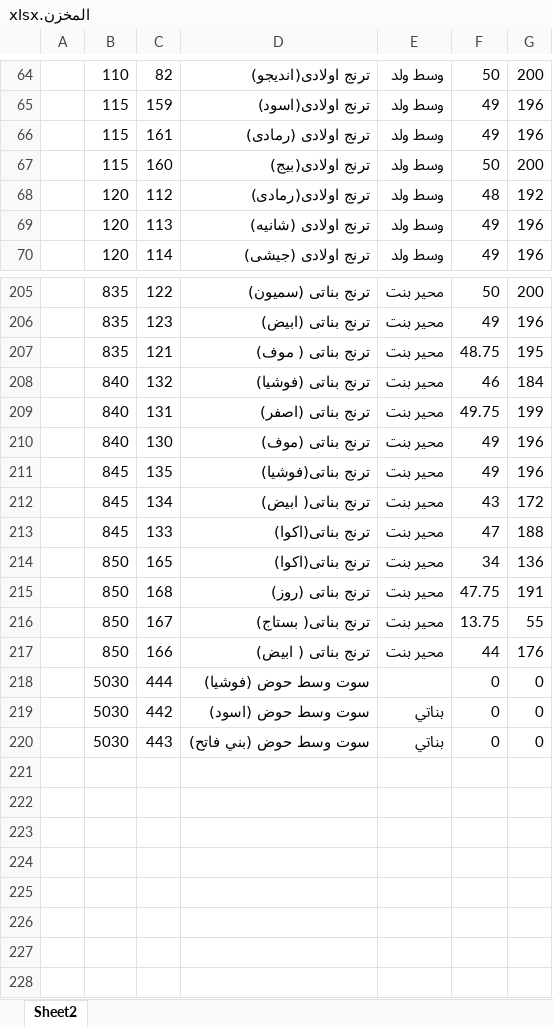
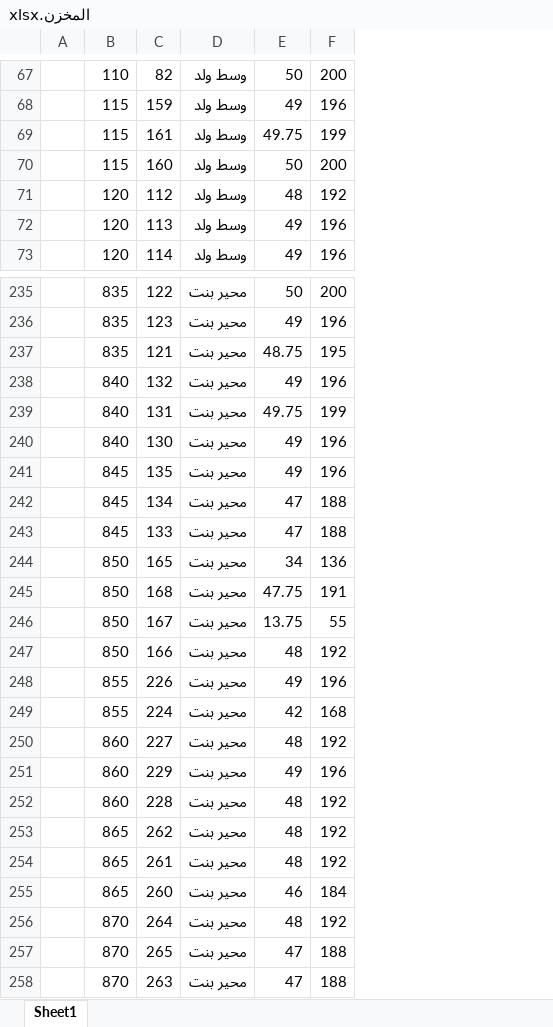
Before and after one commit to Kerollos0Samy0/Happyboy, an Excel workbook: المخزن.xlsx, sheet Sheet1, drawn as a sheet; only a part is shown, gaps mark what is left out; values as stored, in another font and other column widths than the file's, no cell formats; removed rows and columns are numbered as before the commit, all else as after; the diff covers the shown part only; the diff names each change by its address in the sheet, - before the commit and + after, or states it on an @@ line.

Commit message:
Update original stock Excel sheet

```diff
--- a/المخزن.xlsx (sheet Sheet1)
+++ b/المخزن.xlsx (sheet Sheet1)
-sheet tab: Sheet2
+sheet tab: Sheet1
-column D, rows 64-70: ترنج اولادى(انديجو) | ترنج اولادى(اسود) | ترنج اولادى (رمادى) | ترنج اولادى(بيج) | ترنج اولادى(رمادى) | ترنج اولادى (شانيه) | ترنج اولادى (جيشى); rows 205-217: ترنج بناتى (سميون) | ترنج بناتى (ابيض) | ترنج بناتى ( موف) | ترنج بناتى (فوشيا) | ترنج بناتى (اصفر) | ترنج بناتى (موف) | ترنج بناتى(فوشيا) | ترنج بناتى( ابيض) | ترنج بناتى(اكوا) | ترنج بناتى(اكوا) | ترنج بناتى (روز) | ترنج بناتى( بستاج) | ترنج بناتى ( ابيض)
-E69: 49
+E69: 49.75
-F69: 196
+F69: 199
-E238: 46
+E238: 49
-F238: 184
+F238: 196
-E242: 43
+E242: 47
-F242: 172
+F242: 188
-E247: 44
+E247: 48
-F247: 176
+F247: 192
-row 218:  | 5030 | 444 | سوت وسط حوض (فوشيا) |  | 0 | 0
-row 219:  | 5030 | 442 | سوت وسط حوض (اسود) | بناتي | 0 | 0
-row 220:  | 5030 | 443 | سوت وسط حوض (بني فاتح) | بناتي | 0 | 0
+row 248:  | 855 | 226 | محير بنت | 49 | 196
+row 249:  | 855 | 224 | محير بنت | 42 | 168
+row 250:  | 860 | 227 | محير بنت | 48 | 192
+row 251:  | 860 | 229 | محير بنت | 49 | 196
+row 252:  | 860 | 228 | محير بنت | 48 | 192
+row 253:  | 865 | 262 | محير بنت | 48 | 192
+row 254:  | 865 | 261 | محير بنت | 48 | 192
+row 255:  | 865 | 260 | محير بنت | 46 | 184
+row 256:  | 870 | 264 | محير بنت | 48 | 192
+row 257:  | 870 | 265 | محير بنت | 47 | 188
+row 258:  | 870 | 263 | محير بنت | 47 | 188
```
Also changed, not shown: 33 added rows, 3 removed rows, 17 moved rows and 53 edited cells elsewhere in this sheet, cell formats, formulas that keep their value.
